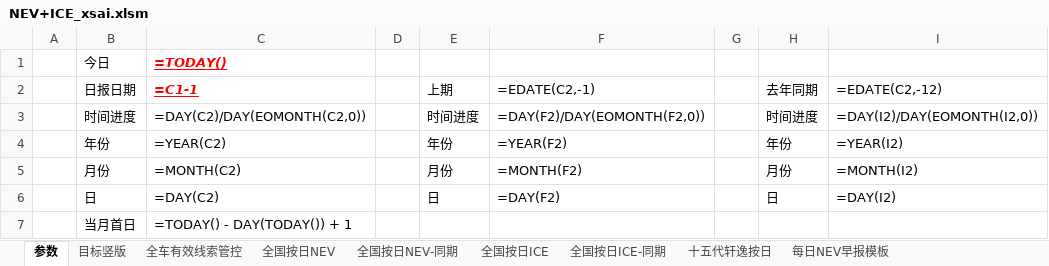
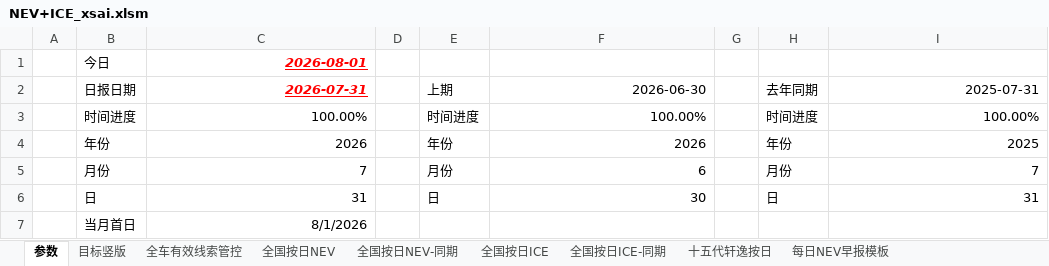
Before and after one commit to Django604/AI_Digest, an Excel workbook: data/source/NEV+ICE_xsai.xlsm, sheet 参数, drawn as a sheet; values as stored, in another font and other column widths than the file's, no borders; formulas without a stored value are shown as written; the diff names each change by its address in the sheet, - before the commit and + after, or states it on an @@ line.

```diff
--- a/data/source/NEV+ICE_xsai.xlsm (sheet 参数)
+++ b/data/source/NEV+ICE_xsai.xlsm (sheet 参数)
-C1: =TODAY()
+C1: 2026-08-01
-C2: =C1-1
+C2: 2026-07-31
-F2: =EDATE(C2,-1)
+F2: 2026-06-30
-I2: =EDATE(C2,-12)
+I2: 2025-07-31
-C3: =DAY(C2)/DAY(EOMONTH(C2,0))
+C3: 100.00%
-F3: =DAY(F2)/DAY(EOMONTH(F2,0))
+F3: 100.00%
-I3: =DAY(I2)/DAY(EOMONTH(I2,0))
+I3: 100.00%
-C4: =YEAR(C2)
+C4: 2026
-F4: =YEAR(F2)
+F4: 2026
-I4: =YEAR(I2)
+I4: 2025
-C5: =MONTH(C2)
+C5: 7
-F5: =MONTH(F2)
+F5: 6
-I5: =MONTH(I2)
+I5: 7
-C6: =DAY(C2)
+C6: 31
-F6: =DAY(F2)
+F6: 30
-I6: =DAY(I2)
+I6: 31
-C7: =TODAY() - DAY(TODAY()) + 1
+C7: 8/1/2026
```
Also changed, not shown: sheet 目标竖版, sheet 全车有效线索管控, charts or pictures, 6 other files.
